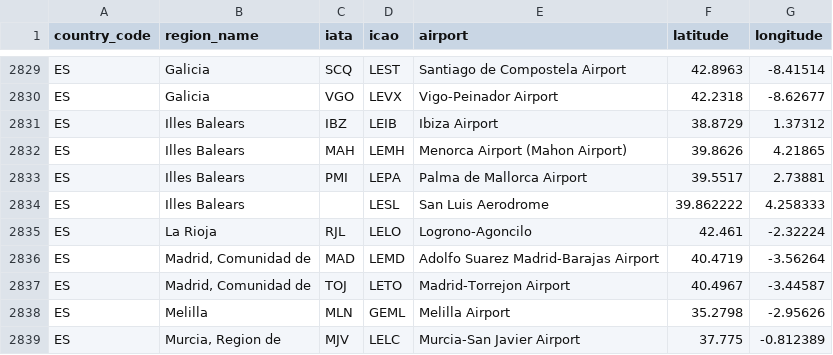
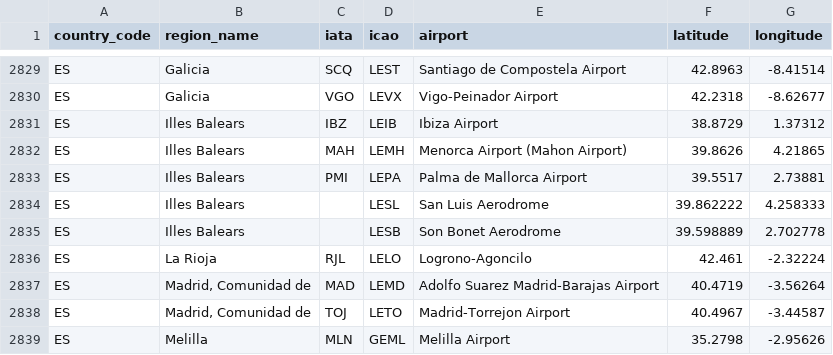
Before and after one commit to ip2location/ip2location-iata-icao, a CSV file: iata-icao.csv, drawn as a sheet; only a part is shown, gaps mark what is left out; the shorter side is filled out with more unchanged rows.

Commit message:
adding lesb

```diff
--- a/iata-icao.csv
+++ b/iata-icao.csv
@@ -2834,2 +2834,3 @@
 "ES","Illes Balears","","LESL","San Luis Aerodrome","39.862222","4.258333"
+"ES","Illes Balears","","LESB","Son Bonet Aerodrome","39.598889","2.702778"
 "ES","La Rioja","RJL","LELO","Logrono-Agoncilo","42.461","-2.32224"
```
